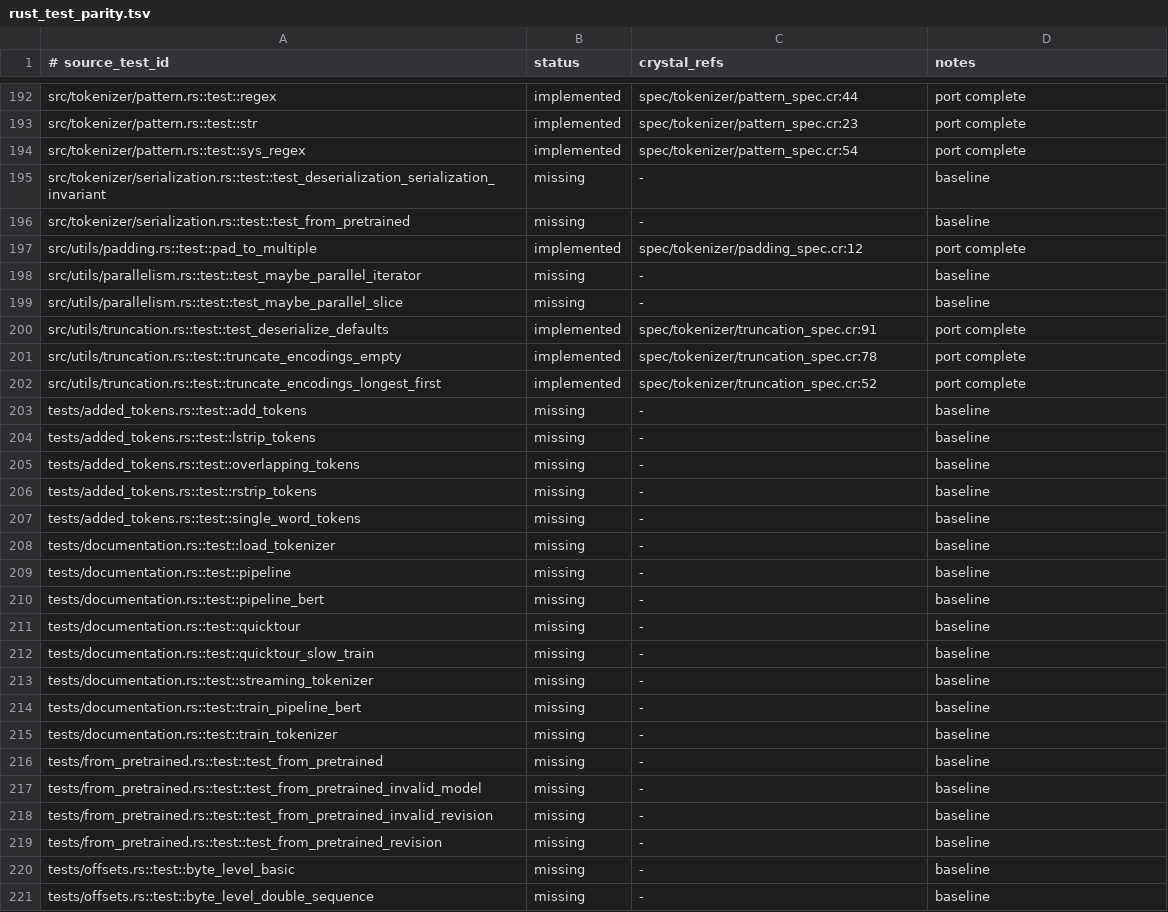
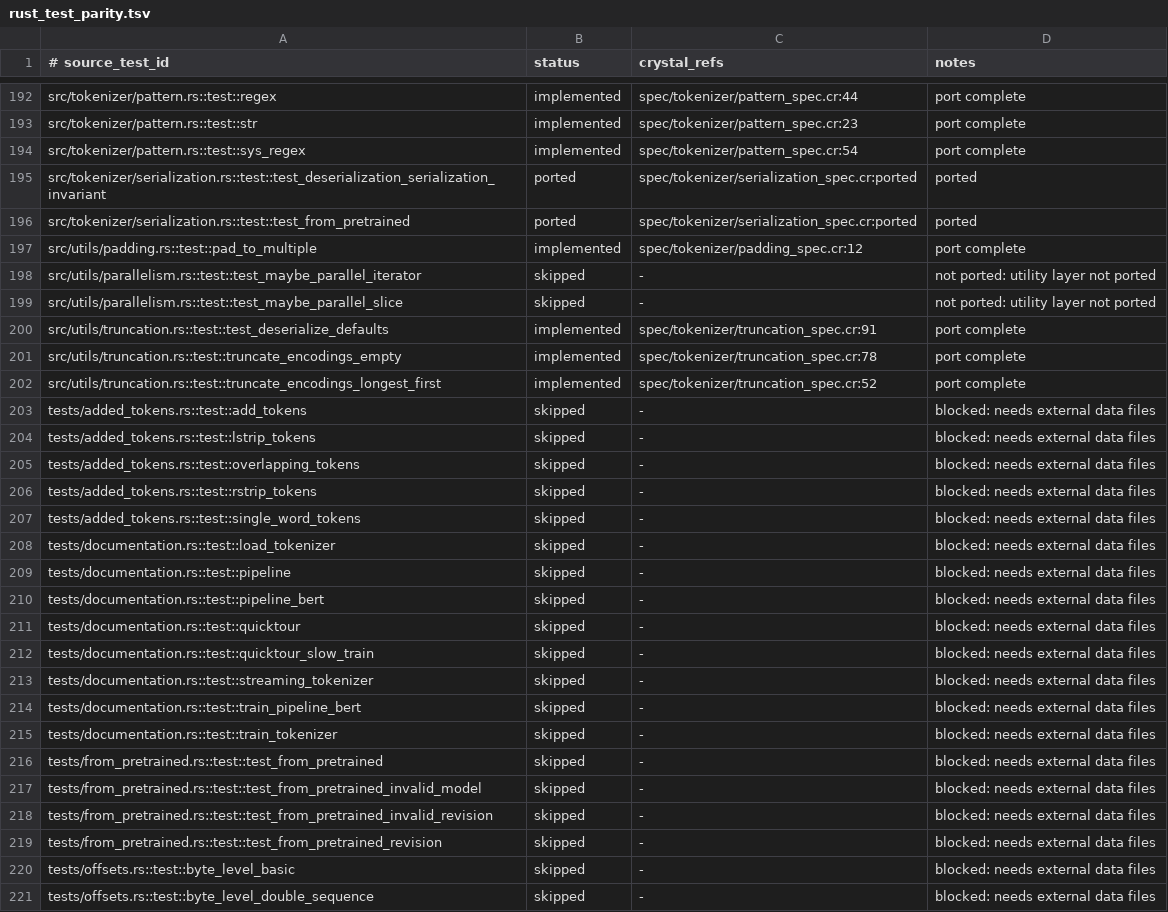
Before and after one commit to dsisnero/tokens, a TSV file: plans/inventory/rust_test_parity.tsv, drawn as a sheet; only a part is shown, gaps mark what is left out; the diff covers the shown part only.

```diff
--- a/plans/inventory/rust_test_parity.tsv
+++ b/plans/inventory/rust_test_parity.tsv
@@ -194,7 +194,7 @@ src/tokenizer/pattern.rs::test::str	implemented	spec/tokenizer/pattern_spec.cr:2
 src/tokenizer/pattern.rs::test::sys_regex	implemented	spec/tokenizer/pattern_spec.cr:54	port complete
-src/tokenizer/serialization.rs::test::test_deserialization_serialization_invariant	missing	-	baseline
-src/tokenizer/serialization.rs::test::test_from_pretrained	missing	-	baseline
+src/tokenizer/serialization.rs::test::test_deserialization_serialization_invariant	ported	spec/tokenizer/serialization_spec.cr:ported	ported
+src/tokenizer/serialization.rs::test::test_from_pretrained	ported	spec/tokenizer/serialization_spec.cr:ported	ported
 src/utils/padding.rs::test::pad_to_multiple	implemented	spec/tokenizer/padding_spec.cr:12	port complete
-src/utils/parallelism.rs::test::test_maybe_parallel_iterator	missing	-	baseline
-src/utils/parallelism.rs::test::test_maybe_parallel_slice	missing	-	baseline
+src/utils/parallelism.rs::test::test_maybe_parallel_iterator	skipped	-	not ported: utility layer not ported
+src/utils/parallelism.rs::test::test_maybe_parallel_slice	skipped	-	not ported: utility layer not ported
 src/utils/truncation.rs::test::test_deserialize_defaults	implemented	spec/tokenizer/truncation_spec.cr:91	port complete
@@ -202,20 +202,20 @@ src/utils/truncation.rs::test::truncate_encodings_empty	implemented	spec/tokeniz
 src/utils/truncation.rs::test::truncate_encodings_longest_first	implemented	spec/tokenizer/truncation_spec.cr:52	port complete
-tests/added_tokens.rs::test::add_tokens	missing	-	baseline
-tests/added_tokens.rs::test::lstrip_tokens	missing	-	baseline
-tests/added_tokens.rs::test::overlapping_tokens	missing	-	baseline
-tests/added_tokens.rs::test::rstrip_tokens	missing	-	baseline
-tests/added_tokens.rs::test::single_word_tokens	missing	-	baseline
-tests/documentation.rs::test::load_tokenizer	missing	-	baseline
-tests/documentation.rs::test::pipeline	missing	-	baseline
-tests/documentation.rs::test::pipeline_bert	missing	-	baseline
-tests/documentation.rs::test::quicktour	missing	-	baseline
-tests/documentation.rs::test::quicktour_slow_train	missing	-	baseline
-tests/documentation.rs::test::streaming_tokenizer	missing	-	baseline
-tests/documentation.rs::test::train_pipeline_bert	missing	-	baseline
-tests/documentation.rs::test::train_tokenizer	missing	-	baseline
-tests/from_pretrained.rs::test::test_from_pretrained	missing	-	baseline
-tests/from_pretrained.rs::test::test_from_pretrained_invalid_model	missing	-	baseline
-tests/from_pretrained.rs::test::test_from_pretrained_invalid_revision	missing	-	baseline
-tests/from_pretrained.rs::test::test_from_pretrained_revision	missing	-	baseline
-tests/offsets.rs::test::byte_level_basic	missing	-	baseline
-tests/offsets.rs::test::byte_level_double_sequence	missing	-	baseline
+tests/added_tokens.rs::test::add_tokens	skipped	-	blocked: needs external data files
+tests/added_tokens.rs::test::lstrip_tokens	skipped	-	blocked: needs external data files
+tests/added_tokens.rs::test::overlapping_tokens	skipped	-	blocked: needs external data files
+tests/added_tokens.rs::test::rstrip_tokens	skipped	-	blocked: needs external data files
+tests/added_tokens.rs::test::single_word_tokens	skipped	-	blocked: needs external data files
+tests/documentation.rs::test::load_tokenizer	skipped	-	blocked: needs external data files
+tests/documentation.rs::test::pipeline	skipped	-	blocked: needs external data files
+tests/documentation.rs::test::pipeline_bert	skipped	-	blocked: needs external data files
+tests/documentation.rs::test::quicktour	skipped	-	blocked: needs external data files
+tests/documentation.rs::test::quicktour_slow_train	skipped	-	blocked: needs external data files
+tests/documentation.rs::test::streaming_tokenizer	skipped	-	blocked: needs external data files
+tests/documentation.rs::test::train_pipeline_bert	skipped	-	blocked: needs external data files
+tests/documentation.rs::test::train_tokenizer	skipped	-	blocked: needs external data files
+tests/from_pretrained.rs::test::test_from_pretrained	skipped	-	blocked: needs external data files
+tests/from_pretrained.rs::test::test_from_pretrained_invalid_model	skipped	-	blocked: needs external data files
+tests/from_pretrained.rs::test::test_from_pretrained_invalid_revision	skipped	-	blocked: needs external data files
+tests/from_pretrained.rs::test::test_from_pretrained_revision	skipped	-	blocked: needs external data files
+tests/offsets.rs::test::byte_level_basic	skipped	-	blocked: needs external data files
+tests/offsets.rs::test::byte_level_double_sequence	skipped	-	blocked: needs external data files
```
Also changed, not shown: 57 edited cells elsewhere in this file, plans/inventory/rust_port_inventory.tsv, 3 other files.
